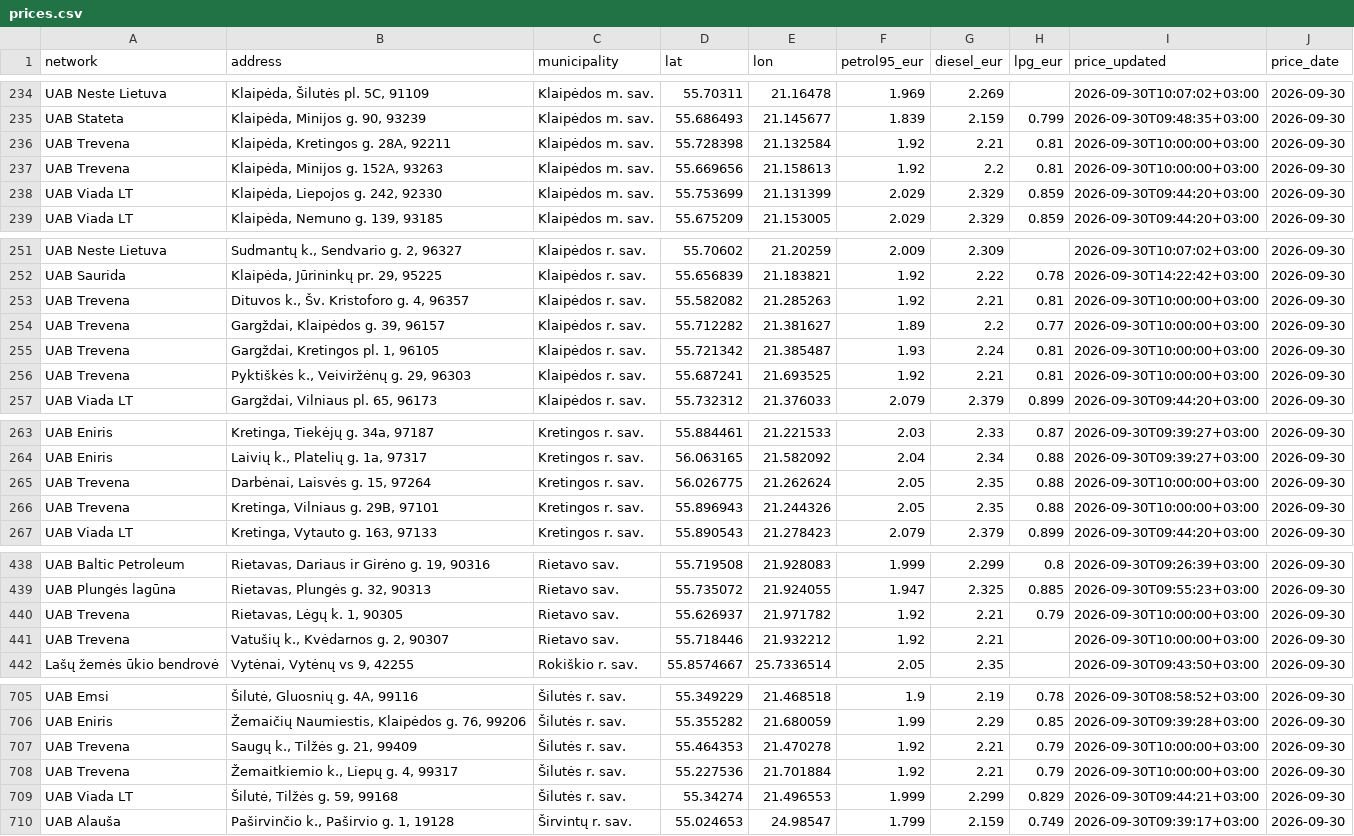
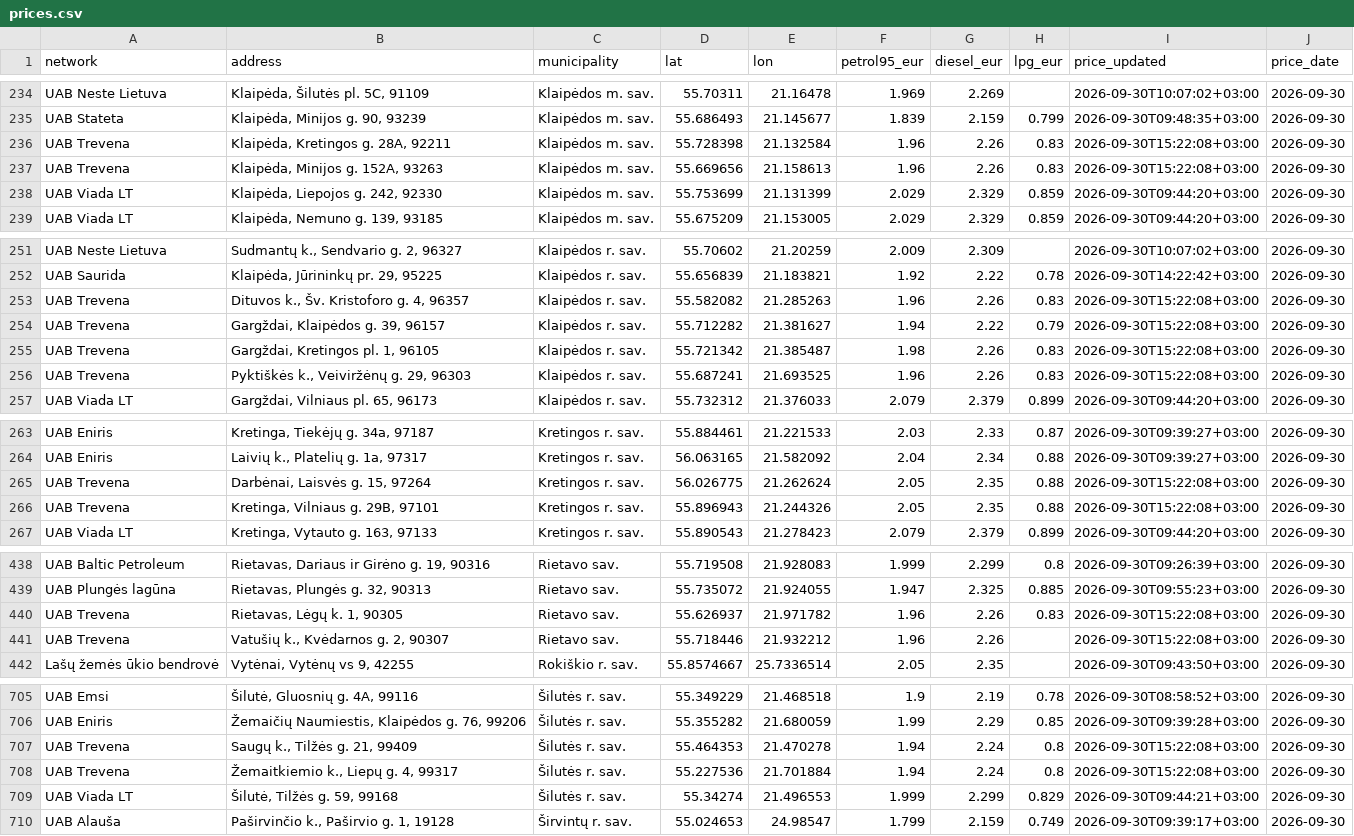
Before and after one commit to linciuz/Kuro-kainos-Lietuvoje, a CSV file: api/prices.csv, drawn as a sheet; only a part is shown, gaps mark what is left out.

```diff
--- a/api/prices.csv
+++ b/api/prices.csv
@@ -235,4 +235,4 @@ UAB Neste Lietuva,"Klaipėda, Šilutės pl. 5C, 91109",Klaipėdos m. sav.,55.703
 UAB Stateta,"Klaipėda, Minijos g. 90, 93239",Klaipėdos m. sav.,55.686493,21.145677,1.839,2.159,0.799,2026-09-30T09:48:35+03:00,2026-09-30
-UAB Trevena,"Klaipėda, Kretingos g. 28A, 92211",Klaipėdos m. sav.,55.728398,21.132584,1.92,2.21,0.81,2026-09-30T10:00:00+03:00,2026-09-30
-UAB Trevena,"Klaipėda, Minijos g. 152A, 93263",Klaipėdos m. sav.,55.669656,21.158613,1.92,2.2,0.81,2026-09-30T10:00:00+03:00,2026-09-30
+UAB Trevena,"Klaipėda, Kretingos g. 28A, 92211",Klaipėdos m. sav.,55.728398,21.132584,1.96,2.26,0.83,2026-09-30T15:22:08+03:00,2026-09-30
+UAB Trevena,"Klaipėda, Minijos g. 152A, 93263",Klaipėdos m. sav.,55.669656,21.158613,1.96,2.26,0.83,2026-09-30T15:22:08+03:00,2026-09-30
 UAB Viada LT,"Klaipėda, Liepojos g. 242, 92330",Klaipėdos m. sav.,55.753699,21.131399,2.029,2.329,0.859,2026-09-30T09:44:20+03:00,2026-09-30
@@ -252,6 +252,6 @@ UAB Neste Lietuva,"Sudmantų k., Sendvario g. 2, 96327",Klaipėdos r. sav.,55.70
 UAB Saurida,"Klaipėda, Jūrininkų pr. 29, 95225",Klaipėdos r. sav.,55.656839,21.183821,1.92,2.22,0.78,2026-09-30T14:22:42+03:00,2026-09-30
-UAB Trevena,"Dituvos k., Šv. Kristoforo g. 4, 96357",Klaipėdos r. sav.,55.582082,21.285263,1.92,2.21,0.81,2026-09-30T10:00:00+03:00,2026-09-30
-UAB Trevena,"Gargždai, Klaipėdos g. 39, 96157",Klaipėdos r. sav.,55.712282,21.381627,1.89,2.2,0.77,2026-09-30T10:00:00+03:00,2026-09-30
-UAB Trevena,"Gargždai, Kretingos pl. 1, 96105",Klaipėdos r. sav.,55.721342,21.385487,1.93,2.24,0.81,2026-09-30T10:00:00+03:00,2026-09-30
-UAB Trevena,"Pyktiškės k., Veiviržėnų g. 29, 96303",Klaipėdos r. sav.,55.687241,21.693525,1.92,2.21,0.81,2026-09-30T10:00:00+03:00,2026-09-30
+UAB Trevena,"Dituvos k., Šv. Kristoforo g. 4, 96357",Klaipėdos r. sav.,55.582082,21.285263,1.96,2.26,0.83,2026-09-30T15:22:08+03:00,2026-09-30
+UAB Trevena,"Gargždai, Klaipėdos g. 39, 96157",Klaipėdos r. sav.,55.712282,21.381627,1.94,2.22,0.79,2026-09-30T15:22:08+03:00,2026-09-30
+UAB Trevena,"Gargždai, Kretingos pl. 1, 96105",Klaipėdos r. sav.,55.721342,21.385487,1.98,2.26,0.83,2026-09-30T15:22:08+03:00,2026-09-30
+UAB Trevena,"Pyktiškės k., Veiviržėnų g. 29, 96303",Klaipėdos r. sav.,55.687241,21.693525,1.96,2.26,0.83,2026-09-30T15:22:08+03:00,2026-09-30
 UAB Viada LT,"Gargždai, Vilniaus pl. 65, 96173",Klaipėdos r. sav.,55.732312,21.376033,2.079,2.379,0.899,2026-09-30T09:44:20+03:00,2026-09-30
@@ -264,4 +264,4 @@ UAB Eniris,"Kretinga, Tiekėjų g. 34a, 97187",Kretingos r. sav.,55.884461,21.22
 UAB Eniris,"Laivių k., Platelių g. 1a, 97317",Kretingos r. sav.,56.063165,21.582092,2.04,2.34,0.88,2026-09-30T09:39:27+03:00,2026-09-30
-UAB Trevena,"Darbėnai, Laisvės g. 15, 97264",Kretingos r. sav.,56.026775,21.262624,2.05,2.35,0.88,2026-09-30T10:00:00+03:00,2026-09-30
-UAB Trevena,"Kretinga, Vilniaus g. 29B, 97101",Kretingos r. sav.,55.896943,21.244326,2.05,2.35,0.88,2026-09-30T10:00:00+03:00,2026-09-30
+UAB Trevena,"Darbėnai, Laisvės g. 15, 97264",Kretingos r. sav.,56.026775,21.262624,2.05,2.35,0.88,2026-09-30T15:22:08+03:00,2026-09-30
+UAB Trevena,"Kretinga, Vilniaus g. 29B, 97101",Kretingos r. sav.,55.896943,21.244326,2.05,2.35,0.88,2026-09-30T15:22:08+03:00,2026-09-30
 UAB Viada LT,"Kretinga, Vytauto g. 163, 97133",Kretingos r. sav.,55.890543,21.278423,2.079,2.379,0.899,2026-09-30T09:44:20+03:00,2026-09-30
@@ -439,4 +439,4 @@ UAB Baltic Petroleum,"Rietavas, Dariaus ir Girėno g. 19, 90316",Rietavo sav.,55
 UAB Plungės lagūna,"Rietavas, Plungės g. 32, 90313",Rietavo sav.,55.735072,21.924055,1.947,2.325,0.885,2026-09-30T09:55:23+03:00,2026-09-30
-UAB Trevena,"Rietavas, Lėgų k. 1, 90305",Rietavo sav.,55.626937,21.971782,1.92,2.21,0.79,2026-09-30T10:00:00+03:00,2026-09-30
-UAB Trevena,"Vatušių k., Kvėdarnos g. 2, 90307",Rietavo sav.,55.718446,21.932212,1.92,2.21,,2026-09-30T10:00:00+03:00,2026-09-30
+UAB Trevena,"Rietavas, Lėgų k. 1, 90305",Rietavo sav.,55.626937,21.971782,1.96,2.26,0.83,2026-09-30T15:22:08+03:00,2026-09-30
+UAB Trevena,"Vatušių k., Kvėdarnos g. 2, 90307",Rietavo sav.,55.718446,21.932212,1.96,2.26,,2026-09-30T15:22:08+03:00,2026-09-30
 Lašų žemės ūkio bendrovė,"Vytėnai, Vytėnų vs 9, 42255",Rokiškio r. sav.,55.8574667,25.7336514,2.05,2.35,,2026-09-30T09:43:50+03:00,2026-09-30
@@ -706,4 +706,4 @@ UAB Emsi,"Šilutė, Gluosnių g. 4A, 99116",Šilutės r. sav.,55.349229,21.46851
 UAB Eniris,"Žemaičių Naumiestis, Klaipėdos g. 76, 99206",Šilutės r. sav.,55.355282,21.680059,1.99,2.29,0.85,2026-09-30T09:39:28+03:00,2026-09-30
-UAB Trevena,"Saugų k., Tilžės g. 21, 99409",Šilutės r. sav.,55.464353,21.470278,1.92,2.21,0.79,2026-09-30T10:00:00+03:00,2026-09-30
-UAB Trevena,"Žemaitkiemio k., Liepų g. 4, 99317",Šilutės r. sav.,55.227536,21.701884,1.92,2.21,0.79,2026-09-30T10:00:00+03:00,2026-09-30
+UAB Trevena,"Saugų k., Tilžės g. 21, 99409",Šilutės r. sav.,55.464353,21.470278,1.94,2.24,0.8,2026-09-30T15:22:08+03:00,2026-09-30
+UAB Trevena,"Žemaitkiemio k., Liepų g. 4, 99317",Šilutės r. sav.,55.227536,21.701884,1.94,2.24,0.8,2026-09-30T15:22:08+03:00,2026-09-30
 UAB Viada LT,"Šilutė, Tilžės g. 59, 99168",Šilutės r. sav.,55.34274,21.496553,1.999,2.299,0.829,2026-09-30T09:44:21+03:00,2026-09-30
```
Also changed, not shown: 21 other files.
